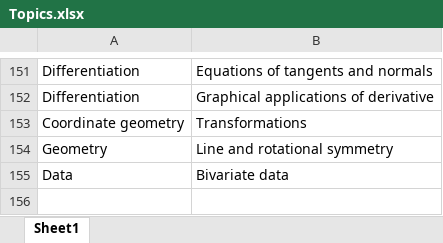
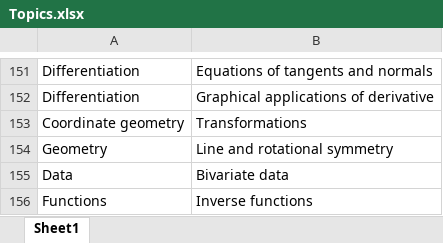
Before and after one commit to MrDingMaths/MathsDatabase, an Excel workbook: Topics.xlsx, sheet Sheet1, drawn as a sheet; only a part is shown, gaps mark what is left out; values as stored, in another font and other column widths than the file's, no borders; the diff names each change by its address in the sheet, - before the commit and + after, or states it on an @@ line.

```diff
--- a/Topics.xlsx (sheet Sheet1)
+++ b/Topics.xlsx (sheet Sheet1)
+row 156: Functions | Inverse functions
```
Also changed, not shown: 5 other files.
